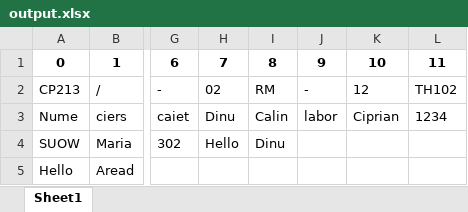
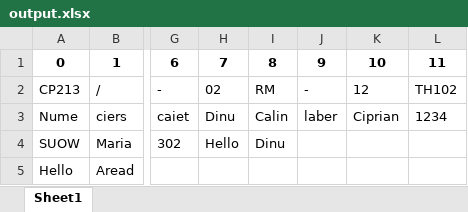
Before and after one commit to Sufferal/Schedule-Management, an Excel workbook: output.xlsx, sheet Sheet1, drawn as a sheet; only a part is shown, gaps mark what is left out; values as stored, in another font and other column widths than the file's, no borders; the diff names each change by its address in the sheet, - before the commit and + after, or states it on an @@ line.

```diff
--- a/output.xlsx (sheet Sheet1)
+++ b/output.xlsx (sheet Sheet1)
-J3: labor
+J3: laber
```
Also changed, not shown: 9 other files.
